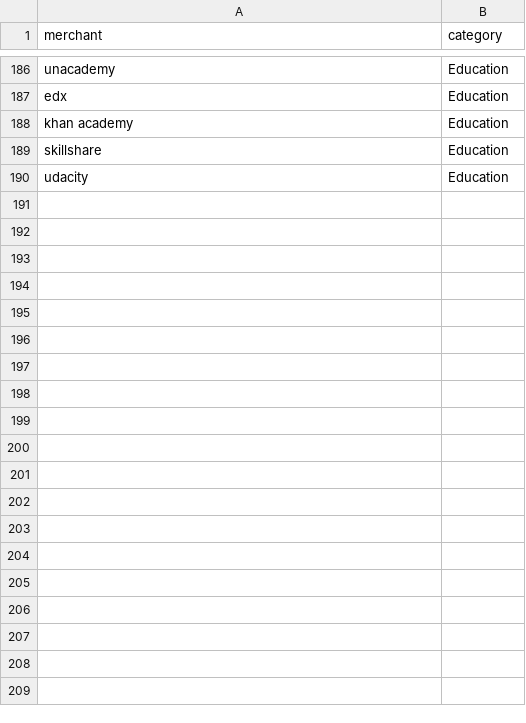
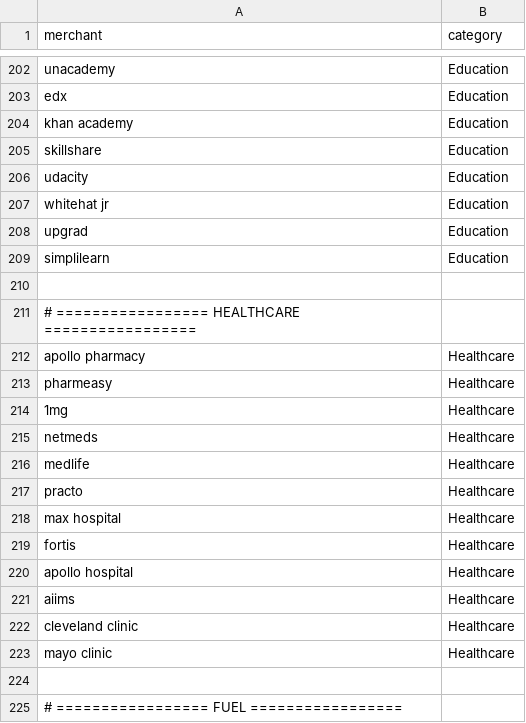
Before and after one commit to amanjain8619/Expenses-Analyzer, a CSV file: vendors.csv, drawn as a sheet; only a part is shown, gaps mark what is left out; the diff covers the shown part only; the diff names each change by its address in the sheet, - before the commit and + after, or states it on an @@ line.

Commit message:
Update vendors.csv

```diff
--- a/vendors.csv
+++ b/vendors.csv
+row 207: whitehat jr | Education
+row 208: upgrad | Education
+row 209: simplilearn | Education
+row 210: (empty)
+row 211: # ================= HEALTHCARE =================
+row 212: apollo pharmacy | Healthcare
+row 213: pharmeasy | Healthcare
+row 214: 1mg | Healthcare
+row 215: netmeds | Healthcare
+row 216: medlife | Healthcare
+row 217: practo | Healthcare
+row 218: max hospital | Healthcare
+row 219: fortis | Healthcare
+row 220: apollo hospital | Healthcare
+row 221: aiims | Healthcare
+row 222: cleveland clinic | Healthcare
+row 223: mayo clinic | Healthcare
+row 224: (empty)
+row 225: # ================= FUEL =================
```
Also changed, not shown: 59 added rows, 21 removed rows, 3 moved rows and 5 edited cells elsewhere in this file.
